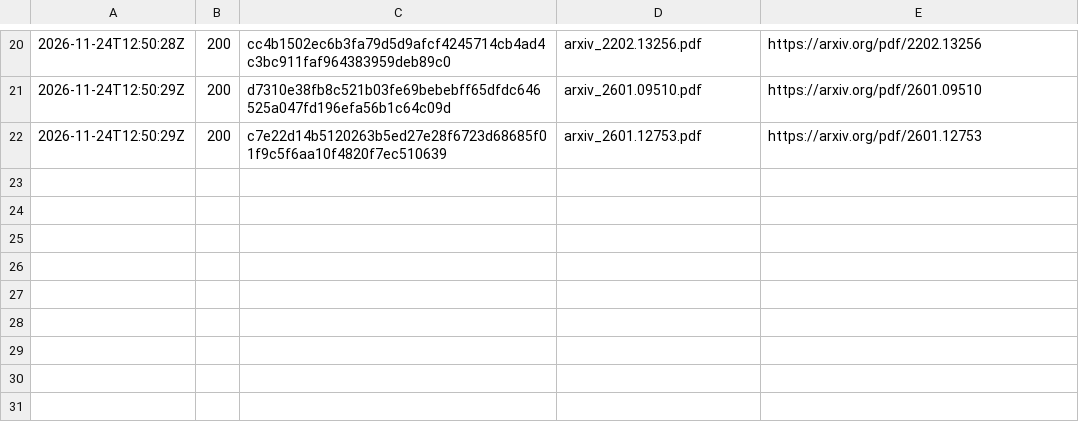
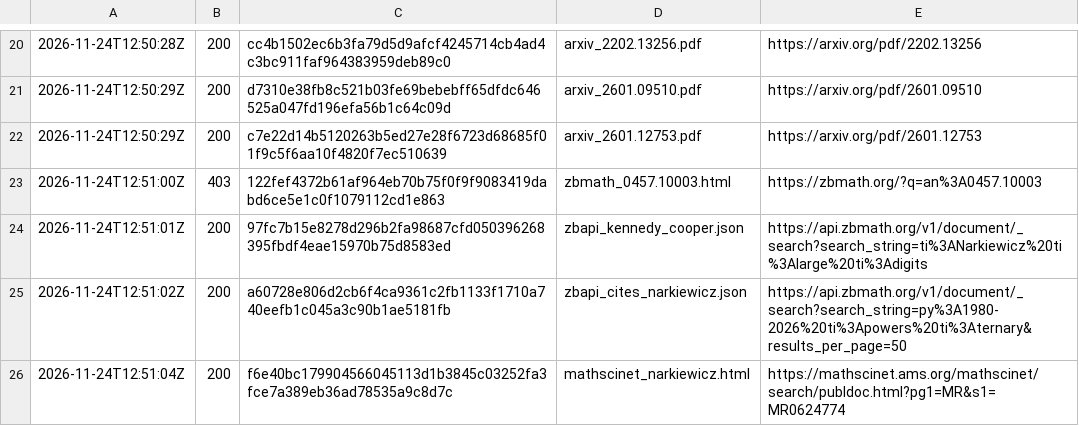
Before and after one commit to Waxmell114514/V3R1T4S, a TSV file: campaigns/erdos-ternary/panel/g002-L02/sources/novelty/FETCH_LOG.tsv, drawn as a sheet; only a part is shown, gaps mark what is left out.

```diff
--- a/campaigns/erdos-ternary/panel/g002-L02/sources/novelty/FETCH_LOG.tsv
+++ b/campaigns/erdos-ternary/panel/g002-L02/sources/novelty/FETCH_LOG.tsv
@@ -22 +22,5 @@
 2026-11-24T12:50:29Z	200	c7e22d14b5120263b5ed27e28f6723d68685f01f9c5f6aa10f4820f7ec510639	arxiv_2601.12753.pdf	https://arxiv.org/pdf/2601.12753
+2026-11-24T12:51:00Z	403	122fef4372b61af964eb70b75f0f9f9083419dabd6ce5e1c0f1079112cd1e863	zbmath_0457.10003.html	https://zbmath.org/?q=an%3A0457.10003
+2026-11-24T12:51:01Z	200	97fc7b15e8278d296b2fa98687cfd050396268395fbdf4eae15970b75d8583ed	zbapi_kennedy_cooper.json	https://api.zbmath.org/v1/document/_search?search_string=ti%3ANarkiewicz%20ti%3Alarge%20ti%3Adigits
+2026-11-24T12:51:02Z	200	a60728e806d2cb6f4ca9361c2fb1133f1710a740eefb1c045a3c90b1ae5181fb	zbapi_cites_narkiewicz.json	https://api.zbmath.org/v1/document/_search?search_string=py%3A1980-2026%20ti%3Apowers%20ti%3Aternary&results_per_page=50
+2026-11-24T12:51:04Z	200	f6e40bc179904566045113d1b3845c03252fa3fce7a389eb36ad78535a9c8d7c	mathscinet_narkiewicz.html	https://mathscinet.ams.org/mathscinet/search/publdoc.html?pg1=MR&s1=MR0624774
```
Also changed, not shown: 5 other files.
